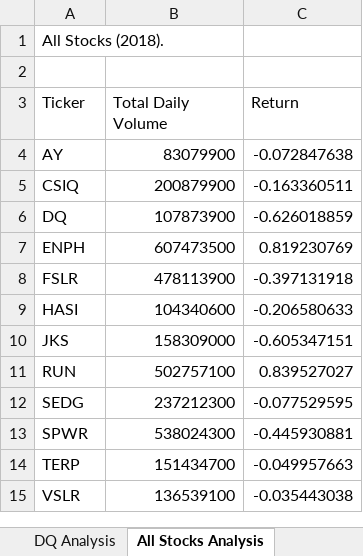
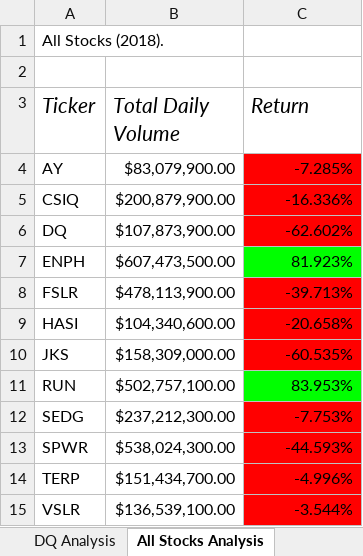
Before and after one commit to worksm/-stock-analysis.-, an Excel workbook: green_stocks.xlsm, sheet All Stocks Analysis, drawn as a sheet; values as stored, in another font and other column widths than the file's, no borders; the diff names each change by its address in the sheet, - before the commit and + after, or states it on an @@ line.

Commit message:
Add files via upload

```diff
--- a/green_stocks.xlsm (sheet All Stocks Analysis)
+++ b/green_stocks.xlsm (sheet All Stocks Analysis)
-A3:C3 italic: off
+A3:C3 italic: on, text size: larger
-B4 (Total Daily Volume): 83079900
+B4 (Total Daily Volume): $83,079,900.00
-C4 (Return): -0.072847638
+C4 (Return): -7.285%
-C4:C6 fill: none
+C4:C6 fill: #FF0000
-B5 (Total Daily Volume): 200879900
+B5 (Total Daily Volume): $200,879,900.00
-C5 (Return): -0.163360511
+C5 (Return): -16.336%
-B6 (Total Daily Volume): 107873900
+B6 (Total Daily Volume): $107,873,900.00
-C6 (Return): -0.626018859
+C6 (Return): -62.602%
-B7 (Total Daily Volume): 607473500
+B7 (Total Daily Volume): $607,473,500.00
-C7 (Return): 0.819230769
+C7 (Return): 81.923%
-C7 fill: none
+C7 fill: #00FF00
-B8 (Total Daily Volume): 478113900
+B8 (Total Daily Volume): $478,113,900.00
-C8 (Return): -0.397131918
+C8 (Return): -39.713%
-C8:C10 fill: none
+C8:C10 fill: #FF0000
-B9 (Total Daily Volume): 104340600
+B9 (Total Daily Volume): $104,340,600.00
-C9 (Return): -0.206580633
+C9 (Return): -20.658%
-B10 (Total Daily Volume): 158309000
+B10 (Total Daily Volume): $158,309,000.00
-C10 (Return): -0.605347151
+C10 (Return): -60.535%
-B11 (Total Daily Volume): 502757100
+B11 (Total Daily Volume): $502,757,100.00
-C11 (Return): 0.839527027
+C11 (Return): 83.953%
-C11 fill: none
+C11 fill: #00FF00
-B12 (Total Daily Volume): 237212300
+B12 (Total Daily Volume): $237,212,300.00
-C12 (Return): -0.077529595
+C12 (Return): -7.753%
-C12:C15 fill: none
+C12:C15 fill: #FF0000
-B13 (Total Daily Volume): 538024300
+B13 (Total Daily Volume): $538,024,300.00
-C13 (Return): -0.445930881
+C13 (Return): -44.593%
-B14 (Total Daily Volume): 151434700
+B14 (Total Daily Volume): $151,434,700.00
-C14 (Return): -0.049957663
+C14 (Return): -4.996%
-B15 (Total Daily Volume): 136539100
+B15 (Total Daily Volume): $136,539,100.00
-C15 (Return): -0.035443038
+C15 (Return): -3.544%
```
